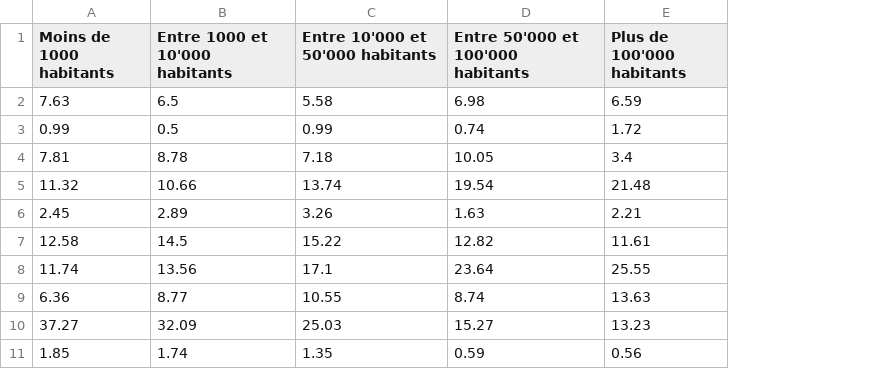
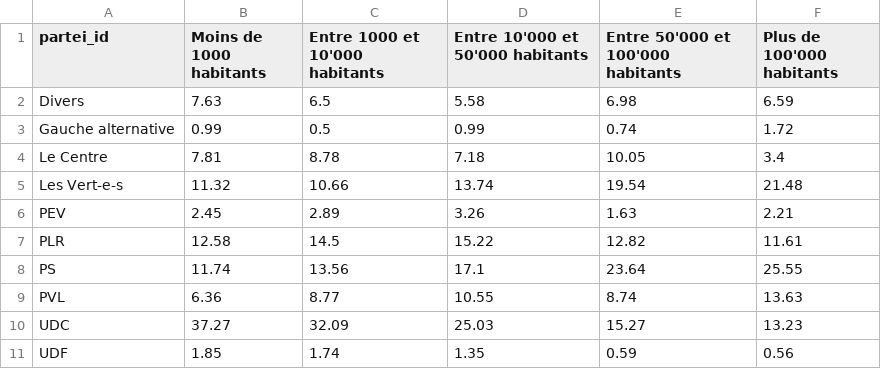
Before and after one commit to vey83/CN_2019, a CSV file: pop/output/partis_pop.csv, drawn as a sheet; the diff names each change by its address in the sheet, - before the commit and + after, or states it on an @@ line.

Commit message:
avec partis

```diff
--- a/pop/output/partis_pop.csv
+++ b/pop/output/partis_pop.csv
+column A (partei_id), rows 2-11: Divers | Gauche alternative | Le Centre | Les Vert-e-s | PEV | PLR | PS | PVL | UDC | UDF
```
